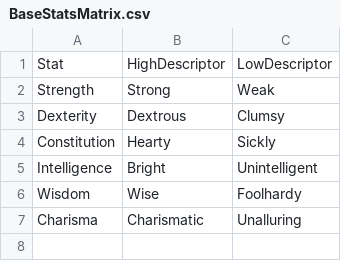
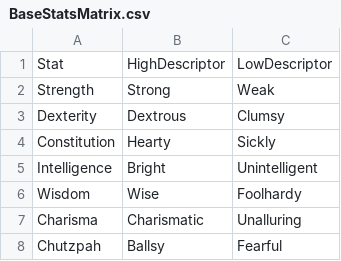
Before and after one commit to KindlyWizard/Yggdrasil, a CSV file: data/BaseStatsMatrix.csv, drawn as a sheet; the diff names each change by its address in the sheet, - before the commit and + after, or states it on an @@ line.

Commit message:
Moved more data out to CSVs
Now most of the big data chunks are coming from CSVs, and I'm sure it won't be too hard to convert to SQL/NoSQL/whatever I wind up using in the end. I'm getting better at working with more complex data objects, and that should start showing up across the project as I go.

```diff
--- a/data/BaseStatsMatrix.csv
+++ b/data/BaseStatsMatrix.csv
+row 8: Chutzpah | Ballsy | Fearful
```
Also changed, not shown: 18 other files.
